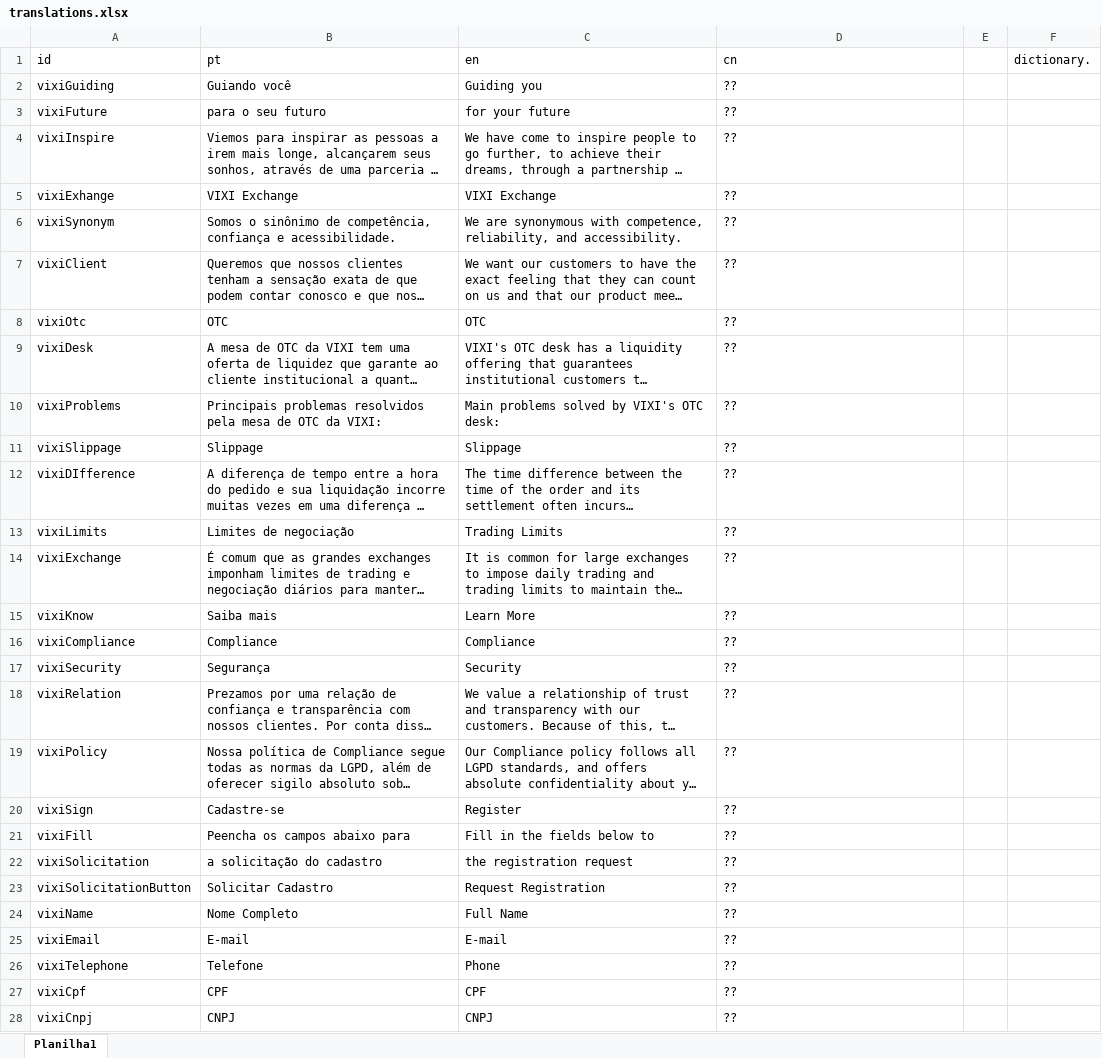
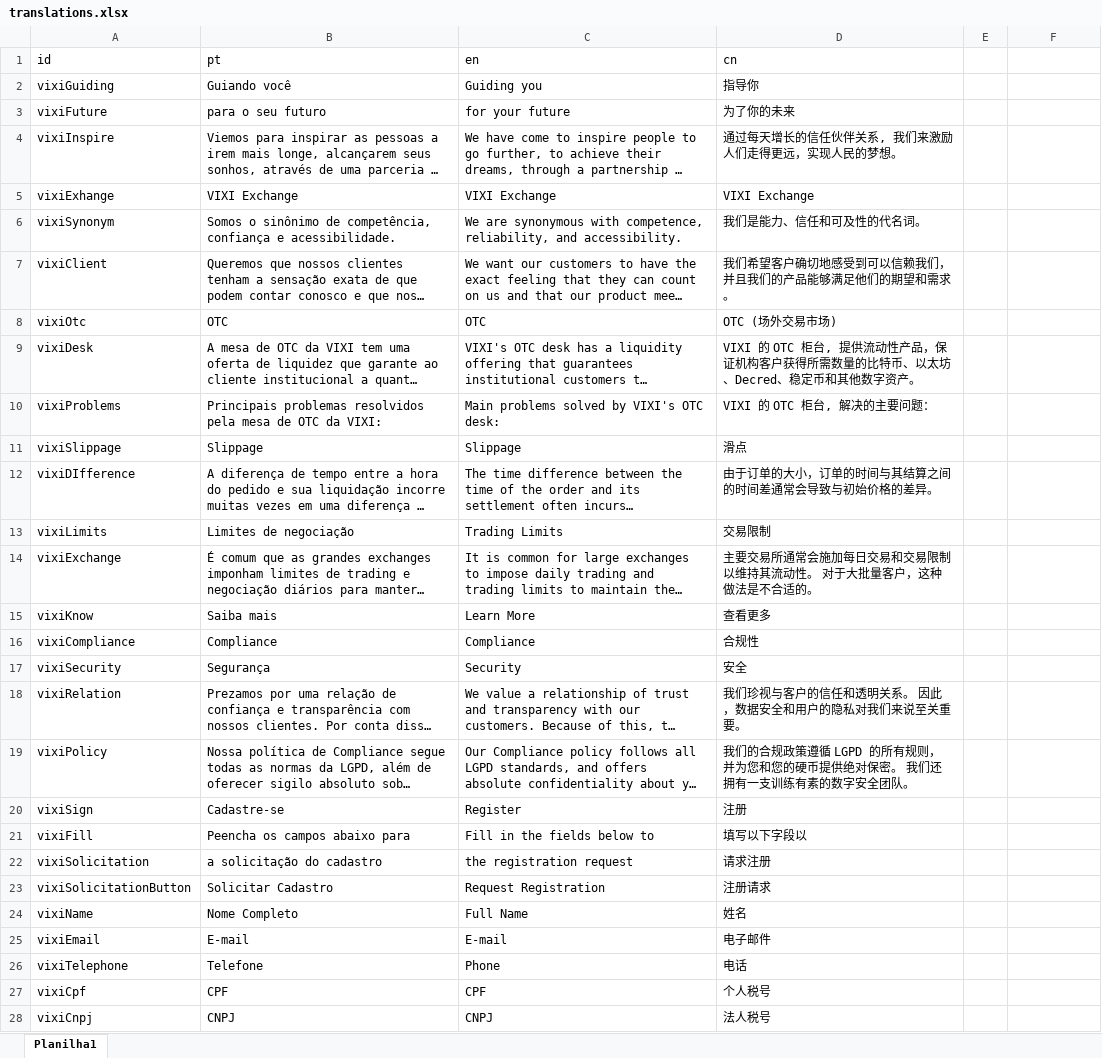
Before and after one commit to Wefirst-Tecnologia-Servicos/leebank, an Excel workbook: database/translations.xlsx, sheet Planilha1, drawn as a sheet; only a part is shown; long unchanged cells end in …; values as stored, in another font and other column widths than the file's, no borders; the diff covers the shown part only; the diff names each change by its address in the sheet, - before the commit and + after, or states it on an @@ line.

```diff
--- a/database/translations.xlsx (sheet Planilha1)
+++ b/database/translations.xlsx (sheet Planilha1)
-F1: dictionary.
+F1: (empty)
-D2 (cn): ??
+D2 (cn): 指导你
-D3 (cn): ??
+D3 (cn): 为了你的未来
-D4 (cn): ??
+D4 (cn): 通过每天增长的信任伙伴关系, 我们来激励人们走得更远，实现人民的梦想。
-D5 (cn): ??
+D5 (cn): VIXI Exchange
-D6 (cn): ??
+D6 (cn): 我们是能力、信任和可及性的代名词。
-D7 (cn): ??
+D7 (cn): 我们希望客户确切地感受到可以信赖我们，并且我们的产品能够满足他们的期望和需求。
-D8 (cn): ??
+D8 (cn): OTC (场外交易市场)
-D9 (cn): ??
+D9 (cn): VIXI 的 OTC 柜台, 提供流动性产品，保证机构客户获得所需数量的比特币、以太坊、Decred、稳定币和其他数字资产。
-D10 (cn): ??
+D10 (cn): VIXI 的 OTC 柜台, 解决的主要问题：
-D11 (cn): ??
+D11 (cn): 滑点
-D12 (cn): ??
+D12 (cn): 由于订单的大小，订单的时间与其结算之间的时间差通常会导致与初始价格的差异。
-D13 (cn): ??
+D13 (cn): 交易限制
-D14 (cn): ??
+D14 (cn): 主要交易所通常会施加每日交易和交易限制以维持其流动性。 对于大批量客户，这种做法是不合适的。
-D15 (cn): ??
+D15 (cn): 查看更多
-D16 (cn): ??
+D16 (cn): 合规性
-D17 (cn): ??
+D17 (cn): 安全
-D18 (cn): ??
+D18 (cn): 我们珍视与客户的信任和透明关系。 因此，数据安全和用户的隐私对我们来说至关重要。
-D19 (cn): ??
+D19 (cn): 我们的合规政策遵循 LGPD 的所有规则，并为您和您的硬币提供绝对保密。 我们还拥有一支训练有素的数字安全团队。
-D20 (cn): ??
+D20 (cn): 注册
-D21 (cn): ??
+D21 (cn): 填写以下字段以
-D22 (cn): ??
+D22 (cn): 请求注册
-D23 (cn): ??
+D23 (cn): 注册请求
-D24 (cn): ??
+D24 (cn): 姓名
-D25 (cn): ??
+D25 (cn): 电子邮件
-D26 (cn): ??
+D26 (cn): 电话
-D27 (cn): ??
+D27 (cn): 个人税号
-D28 (cn): ??
+D28 (cn): 法人税号
```
Also changed, not shown: 9 edited cells elsewhere in this sheet, 4 other files.
